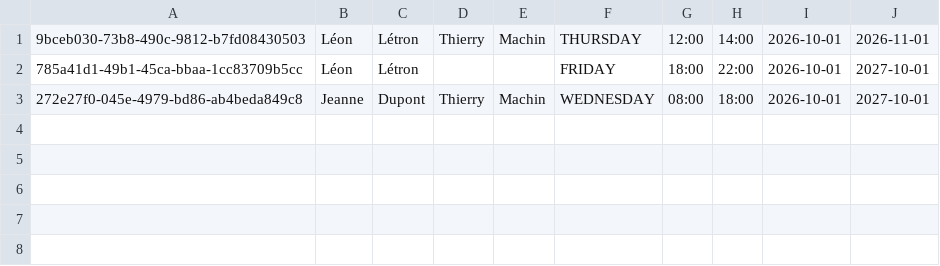
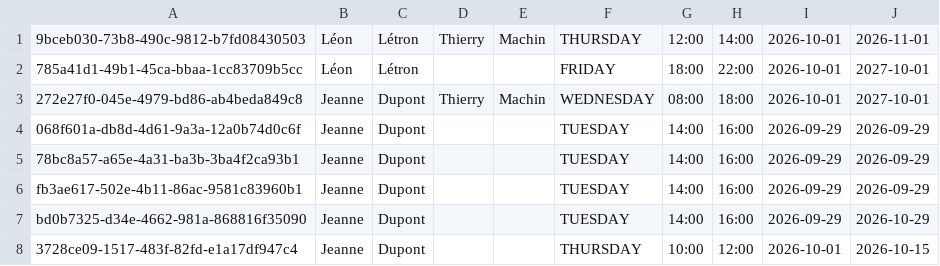
Before and after one commit to lisepinheiro2-lgtm/gestionRemplacement, a CSV file: recurringInterventions.csv, drawn as a sheet; the diff names each change by its address in the sheet, - before the commit and + after, or states it on an @@ line.

```diff
--- a/recurringInterventions.csv
+++ b/recurringInterventions.csv
+row 4: 068f601a-db8d-4d61-9a3a-12a0b74d0c6f | Jeanne | Dupont |  |  | TUESDAY | 14:00 | 16:00 | 2026-09-29 | 2026-09-29
+row 5: 78bc8a57-a65e-4a31-ba3b-3ba4f2ca93b1 | Jeanne | Dupont |  |  | TUESDAY | 14:00 | 16:00 | 2026-09-29 | 2026-09-29
+row 6: fb3ae617-502e-4b11-86ac-9581c83960b1 | Jeanne | Dupont |  |  | TUESDAY | 14:00 | 16:00 | 2026-09-29 | 2026-09-29
+row 7: bd0b7325-d34e-4662-981a-868816f35090 | Jeanne | Dupont |  |  | TUESDAY | 14:00 | 16:00 | 2026-09-29 | 2026-10-29
+row 8: 3728ce09-1517-483f-82fd-e1a17df947c4 | Jeanne | Dupont |  |  | THURSDAY | 10:00 | 12:00 | 2026-10-01 | 2026-10-15
```
Also changed, not shown: interventions.csv, 3 other files.
